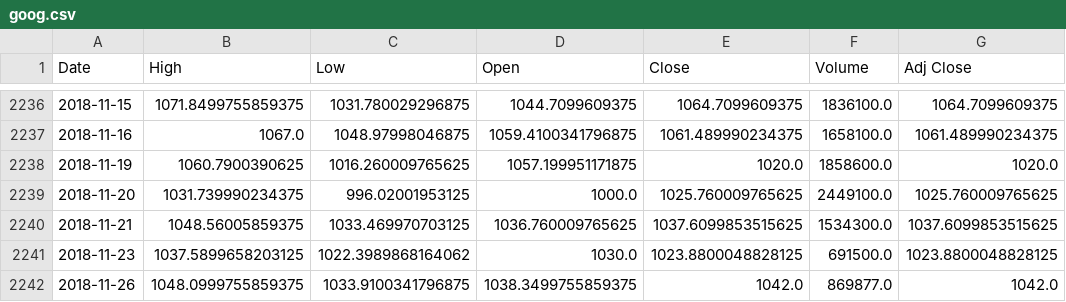
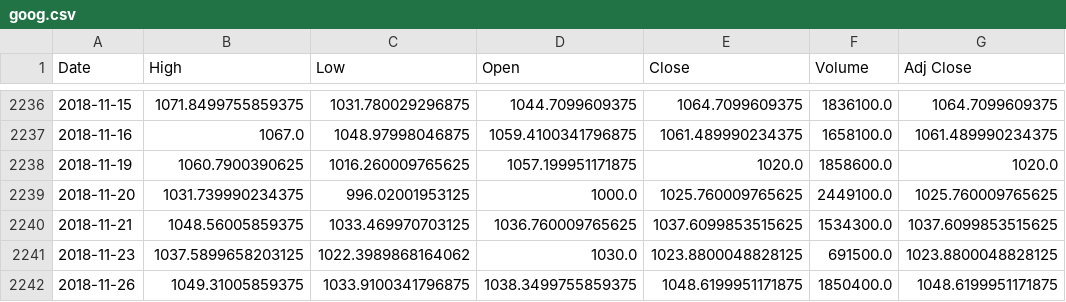
Before and after one commit to Apomithys/NN-CFDT, a CSV file: goog.csv, drawn as a sheet; only a part is shown, gaps mark what is left out.

```diff
--- a/goog.csv
+++ b/goog.csv
@@ -2241,2 +2241,2 @@ Date,High,Low,Open,Close,Volume,Adj Close
 2018-11-23,1037.5899658203125,1022.3989868164062,1030.0,1023.8800048828125,691500.0,1023.8800048828125
-2018-11-26,1048.0999755859375,1033.9100341796875,1038.3499755859375,1042.0,869877.0,1042.0
+2018-11-26,1049.31005859375,1033.9100341796875,1038.3499755859375,1048.6199951171875,1850400.0,1048.6199951171875
```
Also changed, not shown: NNGOOG91.csv, 5 other files.
